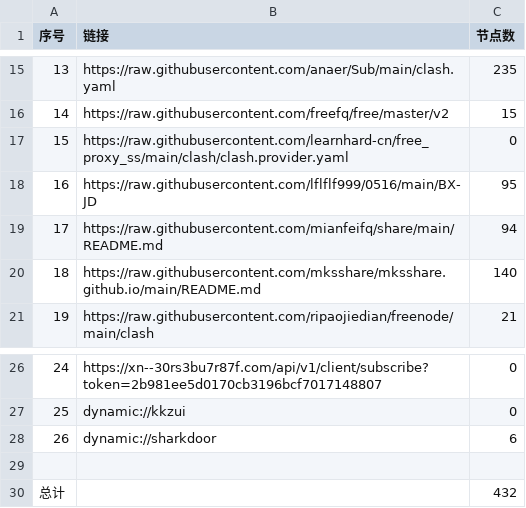
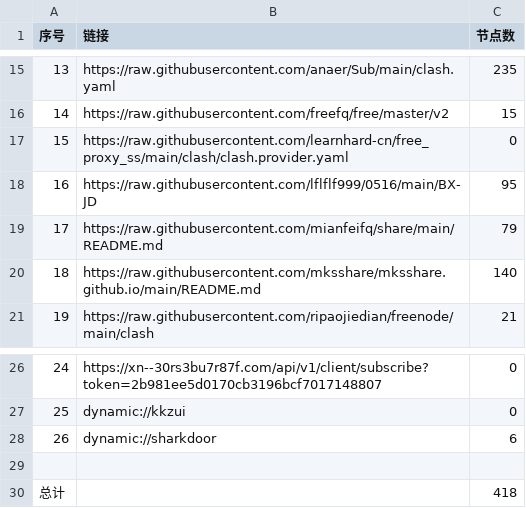
Before and after one commit to chxxyz2004/NoMoreWalls, a CSV file: list_result.csv, drawn as a sheet; only a part is shown, gaps mark what is left out.

```diff
--- a/list_result.csv
+++ b/list_result.csv
@@ -18,3 +18,3 @@
 16,https://raw.githubusercontent.com/lflflf999/0516/main/BX-JD,95
-17,https://raw.githubusercontent.com/mianfeifq/share/main/README.md,94
+17,https://raw.githubusercontent.com/mianfeifq/share/main/README.md,79
 18,https://raw.githubusercontent.com/mksshare/mksshare.github.io/main/README.md,140
@@ -29,2 +29,2 @@
 
-总计,,432
+总计,,418
```
Also changed, not shown: 5 other files.
